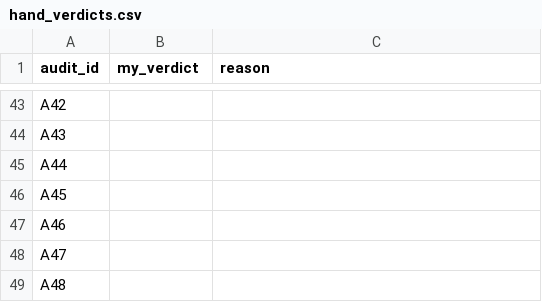
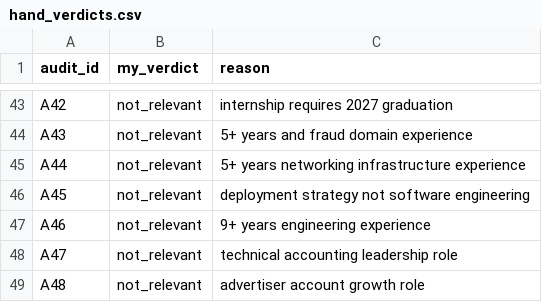
Before and after one commit to nikbearbrown/info-7375-prompt-engineering-for-generative-ai, a CSV file: fall-2026/pavan-m/js3-filter-tool-score/audit/hand_verdicts.csv, drawn as a sheet; only a part is shown, gaps mark what is left out; the diff covers the shown part only; the diff names each change by its address in the sheet, - before the commit and + after, or states it on an @@ line.

Commit message:
JS3: 48 hand verdicts, judged blind before opening the key

```diff
--- a/fall-2026/pavan-m/js3-filter-tool-score/audit/hand_verdicts.csv
+++ b/fall-2026/pavan-m/js3-filter-tool-score/audit/hand_verdicts.csv
-B43:B49 (my_verdict): (empty)
+B43:B49 (my_verdict): not_relevant
-C43 (reason): (empty)
+C43 (reason): internship requires 2027 graduation
-C44 (reason): (empty)
+C44 (reason): 5+ years and fraud domain experience
-C45 (reason): (empty)
+C45 (reason): 5+ years networking infrastructure experience
-C46 (reason): (empty)
+C46 (reason): deployment strategy not software engineering
-C47 (reason): (empty)
+C47 (reason): 9+ years engineering experience
-C48 (reason): (empty)
+C48 (reason): technical accounting leadership role
-C49 (reason): (empty)
+C49 (reason): advertiser account growth role
```
Also changed, not shown: 82 edited cells elsewhere in this file, 1 other file.
